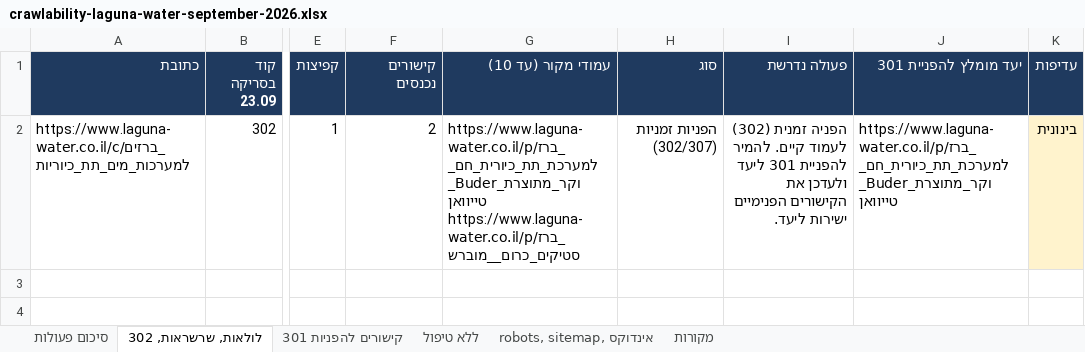
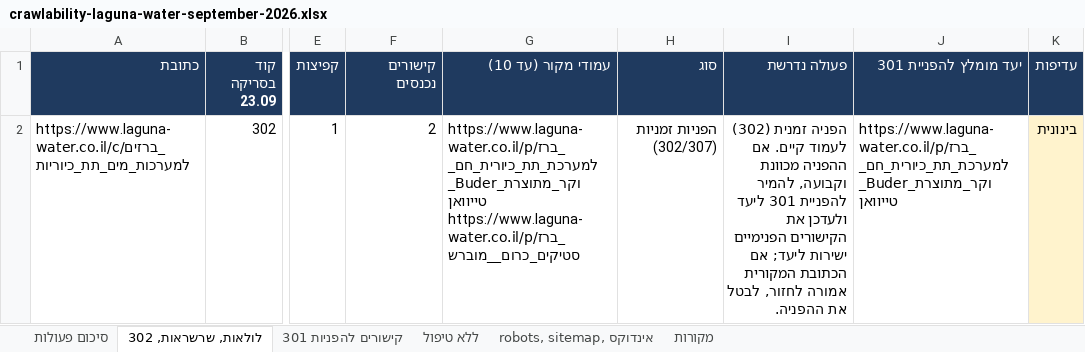
Before and after one commit to nadavon6-ops/seo-reports, an Excel workbook: public/crawlability-laguna-water-september-2026.xlsx, sheet לולאות, שרשראות, 302, drawn as a sheet; only a part is shown, gaps mark what is left out; values as stored, in another font and other column widths than the file's, no borders; the diff names each change by its address in the sheet, - before the commit and + after, or states it on an @@ line.

```diff
--- a/public/crawlability-laguna-water-september-2026.xlsx (sheet לולאות, שרשראות, 302)
+++ b/public/crawlability-laguna-water-september-2026.xlsx (sheet לולאות, שרשראות, 302)
-I2 (פעולה נדרשת): …לעמוד קיים. להמיר להפניית 301 ליעד ולעדכן את הקישורים הפנימיים ישירות ליעד.
+I2 (פעולה נדרשת): …לעמוד קיים. אם ההפניה מכוונת וקבועה, להמיר להפניית 301 ליעד ולעדכן את הקישורים הפנימיים ישירות ליעד; אם הכתובת המקורית אמורה לחזור, לבטל את ההפניה.
```
Also changed, not shown: sheet קישורים להפניות 301, public/crawlability-bespirit-september-2026.xlsx, public/crawlability-leumit-september-2026.xlsx, 40 other files.
